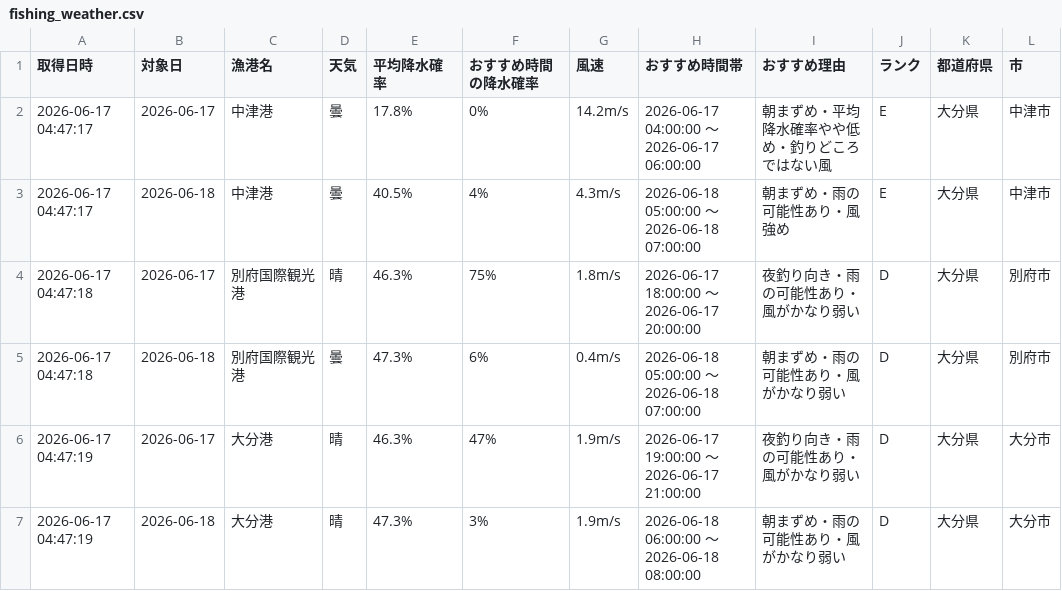
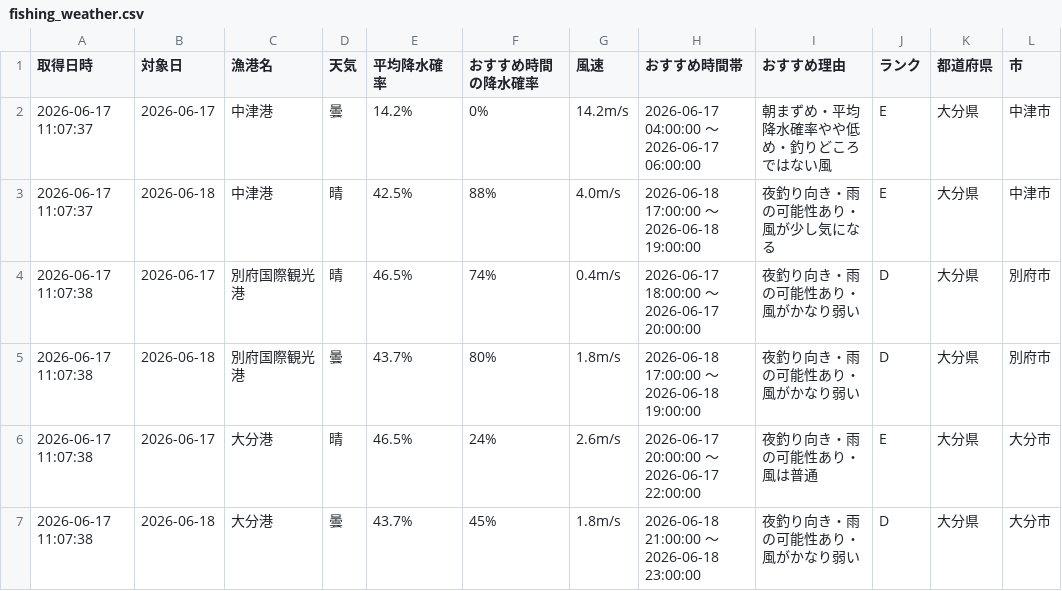
Before and after one commit to Naoya-ya-man/oita-fishing-dashboard, a CSV file: fishing_weather.csv, drawn as a sheet; only a part is shown; the diff covers the shown part only.

```diff
--- a/fishing_weather.csv
+++ b/fishing_weather.csv
@@ -1,7 +1,7 @@
 取得日時,対象日,漁港名,天気,平均降水確率,おすすめ時間の降水確率,風速,おすすめ時間帯,おすすめ理由,ランク,都道府県,市
-2026-06-17 04:47:17,2026-06-17,中津港,曇,17.8%,0%,14.2m/s,2026-06-17 04:00:00 ～ 2026-06-17 06:00:00,朝まずめ・平均降水確率やや低め・釣りどころではない風,E,大分県,中津市
-2026-06-17 04:47:17,2026-06-18,中津港,曇,40.5%,4%,4.3m/s,2026-06-18 05:00:00 ～ 2026-06-18 07:00:00,朝まずめ・雨の可能性あり・風強め,E,大分県,中津市
-2026-06-17 04:47:18,2026-06-17,別府国際観光港,晴,46.3%,75%,1.8m/s,2026-06-17 18:00:00 ～ 2026-06-17 20:00:00,夜釣り向き・雨の可能性あり・風がかなり弱い,D,大分県,別府市
-2026-06-17 04:47:18,2026-06-18,別府国際観光港,曇,47.3%,6%,0.4m/s,2026-06-18 05:00:00 ～ 2026-06-18 07:00:00,朝まずめ・雨の可能性あり・風がかなり弱い,D,大分県,別府市
-2026-06-17 04:47:19,2026-06-17,大分港,晴,46.3%,47%,1.9m/s,2026-06-17 19:00:00 ～ 2026-06-17 21:00:00,夜釣り向き・雨の可能性あり・風がかなり弱い,D,大分県,大分市
-2026-06-17 04:47:19,2026-06-18,大分港,晴,47.3%,3%,1.9m/s,2026-06-18 06:00:00 ～ 2026-06-18 08:00:00,朝まずめ・雨の可能性あり・風がかなり弱い,D,大分県,大分市
+2026-06-17 11:07:37,2026-06-17,中津港,曇,14.2%,0%,14.2m/s,2026-06-17 04:00:00 ～ 2026-06-17 06:00:00,朝まずめ・平均降水確率やや低め・釣りどころではない風,E,大分県,中津市
+2026-06-17 11:07:37,2026-06-18,中津港,晴,42.5%,88%,4.0m/s,2026-06-18 17:00:00 ～ 2026-06-18 19:00:00,夜釣り向き・雨の可能性あり・風が少し気になる,E,大分県,中津市
+2026-06-17 11:07:38,2026-06-17,別府国際観光港,晴,46.5%,74%,0.4m/s,2026-06-17 18:00:00 ～ 2026-06-17 20:00:00,夜釣り向き・雨の可能性あり・風がかなり弱い,D,大分県,別府市
+2026-06-17 11:07:38,2026-06-18,別府国際観光港,曇,43.7%,80%,1.8m/s,2026-06-18 17:00:00 ～ 2026-06-18 19:00:00,夜釣り向き・雨の可能性あり・風がかなり弱い,D,大分県,別府市
+2026-06-17 11:07:38,2026-06-17,大分港,晴,46.5%,24%,2.6m/s,2026-06-17 20:00:00 ～ 2026-06-17 22:00:00,夜釣り向き・雨の可能性あり・風は普通,E,大分県,大分市
+2026-06-17 11:07:38,2026-06-18,大分港,曇,43.7%,45%,1.8m/s,2026-06-18 21:00:00 ～ 2026-06-18 23:00:00,夜釣り向き・雨の可能性あり・風がかなり弱い,D,大分県,大分市
```
Also changed, not shown: 35 edited cells elsewhere in this file.
